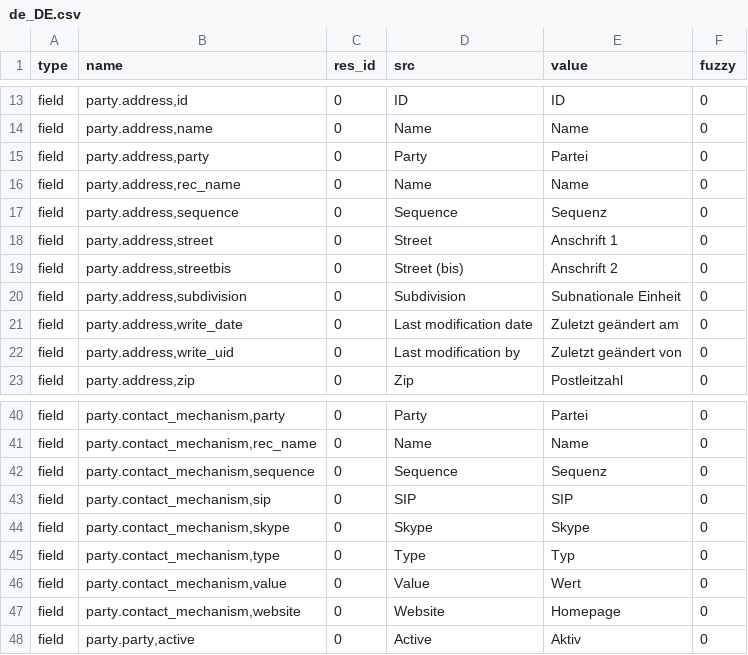
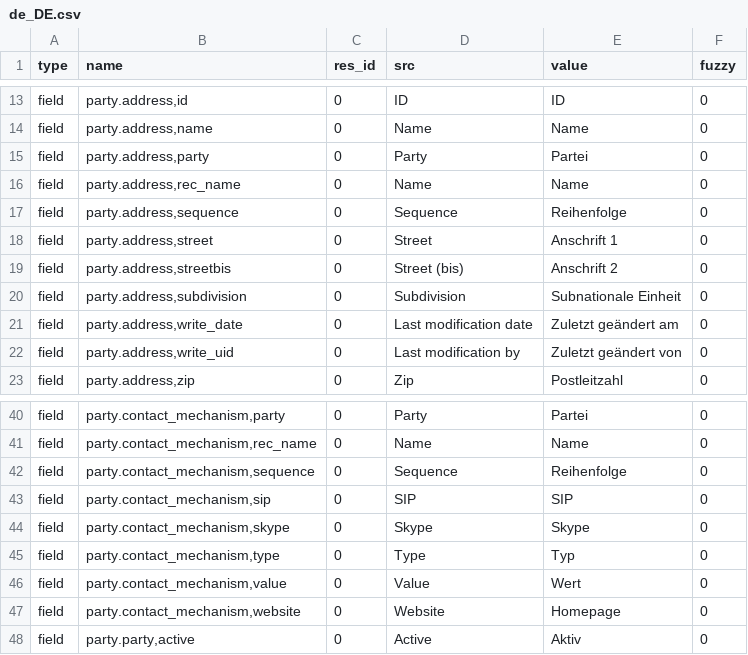
Before and after one commit to coopengo/party, a CSV file: de_DE.csv, drawn as a sheet; only a part is shown, gaps mark what is left out.

Commit message:
Update translation for de_DE

```diff
--- a/de_DE.csv
+++ b/de_DE.csv
@@ -16,3 +16,3 @@ field,"party.address,party",0,Party,Partei,0
 field,"party.address,rec_name",0,Name,Name,0
-field,"party.address,sequence",0,Sequence,Sequenz,0
+field,"party.address,sequence",0,Sequence,Reihenfolge,0
 field,"party.address,street",0,Street,Anschrift 1,0
@@ -41,3 +41,3 @@ field,"party.contact_mechanism,party",0,Party,Partei,0
 field,"party.contact_mechanism,rec_name",0,Name,Name,0
-field,"party.contact_mechanism,sequence",0,Sequence,Sequenz,0
+field,"party.contact_mechanism,sequence",0,Sequence,Reihenfolge,0
 field,"party.contact_mechanism,sip",0,SIP,SIP,0
```
